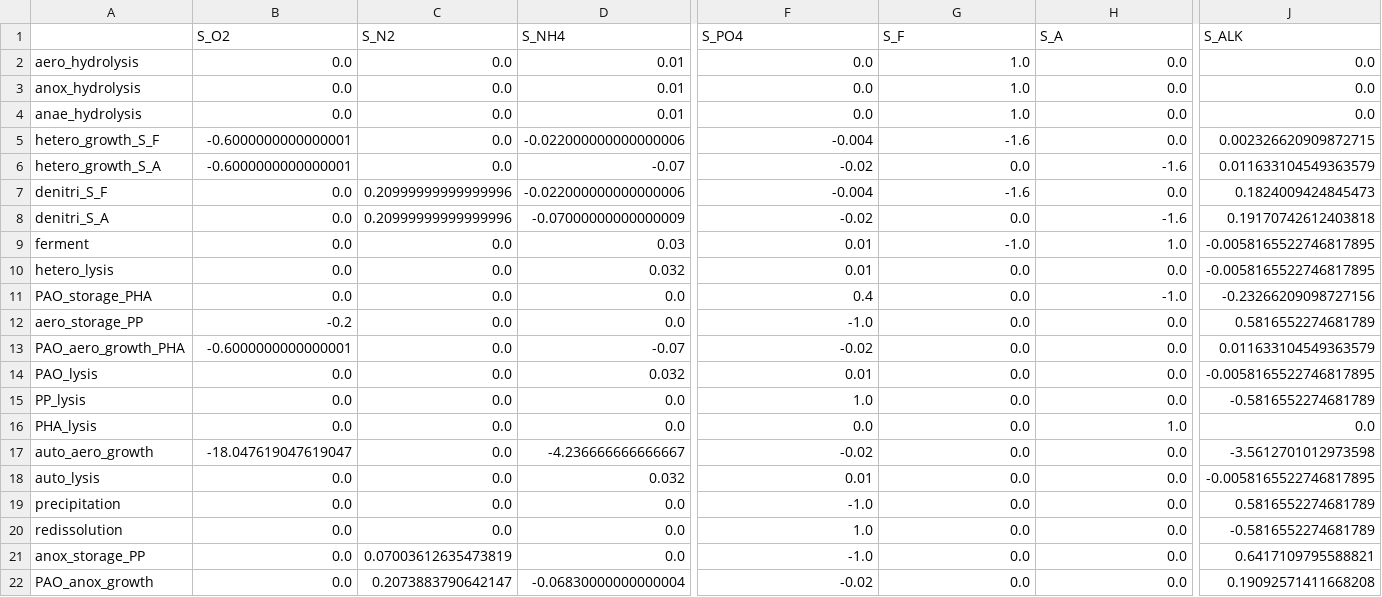
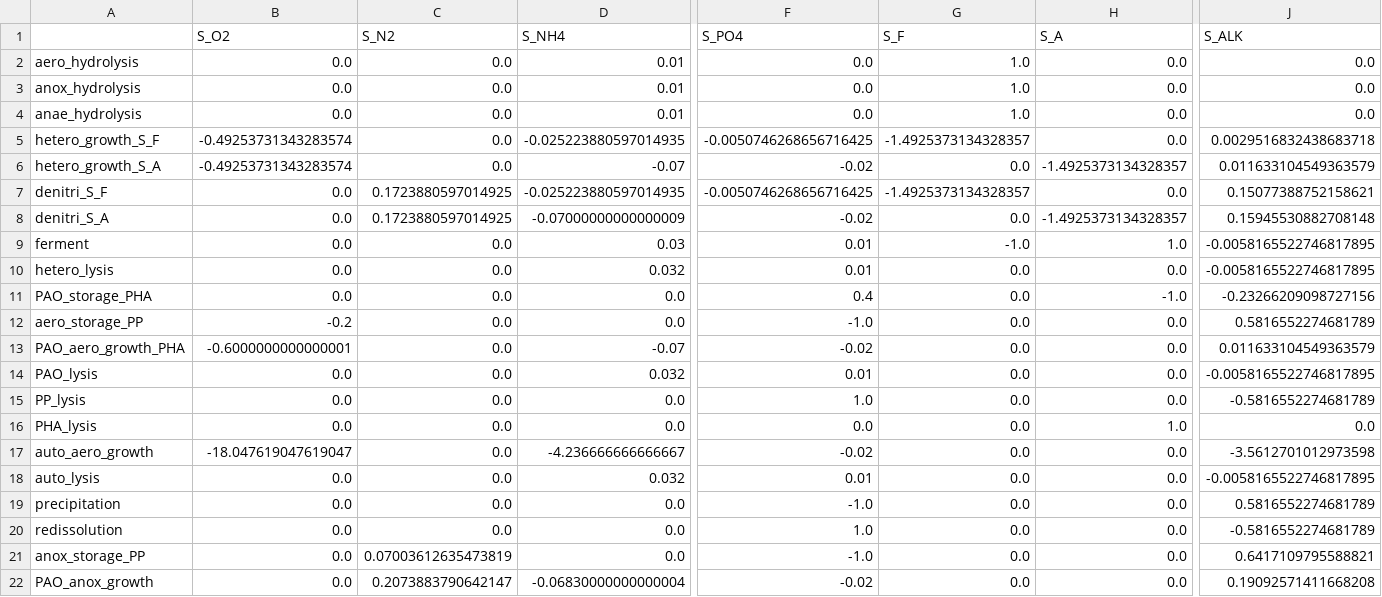
Before and after one commit to QSD-Group/EXPOsan, a CSV file: exposan/asm/results/ASM2d_aer_stoichiometry.csv, drawn as a sheet; only a part is shown, gaps mark what is left out; the diff covers the shown part only; the diff names each change by its address in the sheet, - before the commit and + after, or states it on an @@ line.

```diff
--- a/exposan/asm/results/ASM2d_aer_stoichiometry.csv
+++ b/exposan/asm/results/ASM2d_aer_stoichiometry.csv
-B5:B6 (S_O2): -0.6000000000000001
+B5:B6 (S_O2): -0.49253731343283574
-D5 (S_NH4): -0.022000000000000006
+D5 (S_NH4): -0.025223880597014935
-F5 (S_PO4): -0.004
+F5 (S_PO4): -0.0050746268656716425
-G5 (S_F): -1.6
+G5 (S_F): -1.4925373134328357
-J5 (S_ALK): 0.002326620909872715
+J5 (S_ALK): 0.0029516832438683718
-H6 (S_A): -1.6
+H6 (S_A): -1.4925373134328357
-C7:C8 (S_N2): 0.20999999999999996
+C7:C8 (S_N2): 0.1723880597014925
-D7 (S_NH4): -0.022000000000000006
+D7 (S_NH4): -0.025223880597014935
-F7 (S_PO4): -0.004
+F7 (S_PO4): -0.0050746268656716425
-G7 (S_F): -1.6
+G7 (S_F): -1.4925373134328357
-J7 (S_ALK): 0.1824009424845473
+J7 (S_ALK): 0.15077388752158621
-H8 (S_A): -1.6
+H8 (S_A): -1.4925373134328357
-J8 (S_ALK): 0.19170742612403818
+J8 (S_ALK): 0.15945530882708148
```
Also changed, not shown: 2 edited cells elsewhere in this file, exposan/asm/results/ASM2d_an_stoichiometry.csv, 9 other files.
